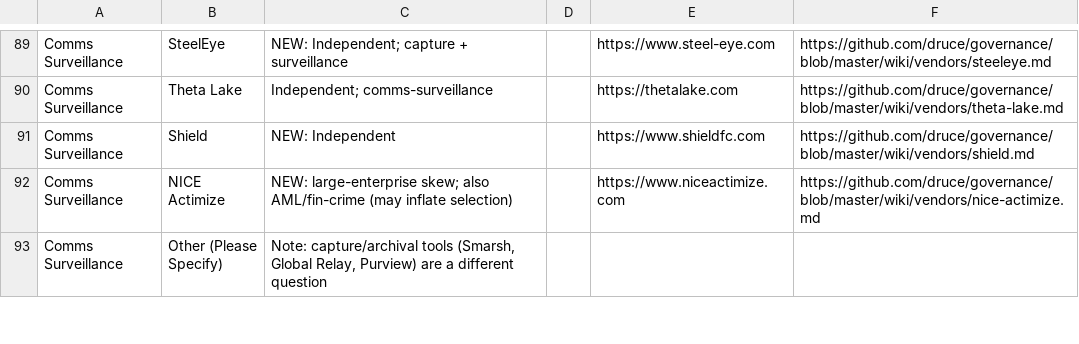
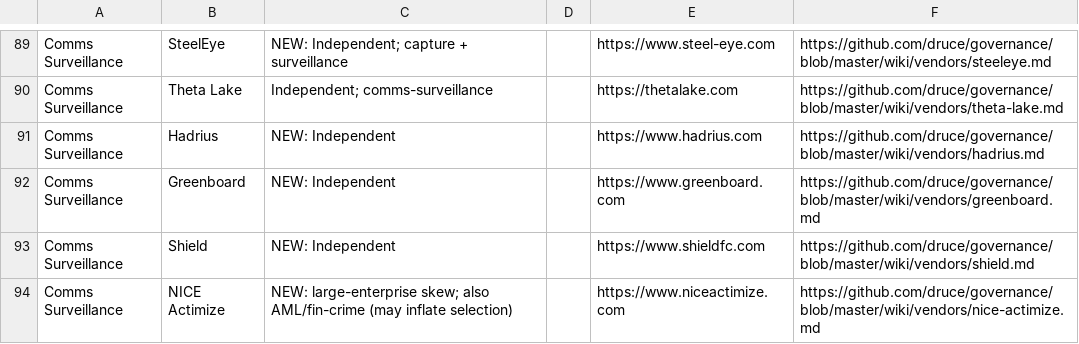
Before and after one commit to druce/governance, a CSV file: survey-v2.csv, drawn as a sheet; only a part is shown, gaps mark what is left out; the shorter side is filled out with more unchanged rows; the diff names each change by its address in the sheet, - before the commit and + after, or states it on an @@ line.

```diff
--- a/survey-v2.csv
+++ b/survey-v2.csv
+row 91: Comms Surveillance | Hadrius | NEW: Independent |  | https://www.hadrius.com | https://github.com/druce/governance/blob/master/wiki/vendors/hadrius.md
+row 92: Comms Surveillance | Greenboard | NEW: Independent |  | https://www.greenboard.com | https://github.com/druce/governance/blob/master/wiki/vendors/greenboard.md
```
Also changed, not shown: 9 other files.
